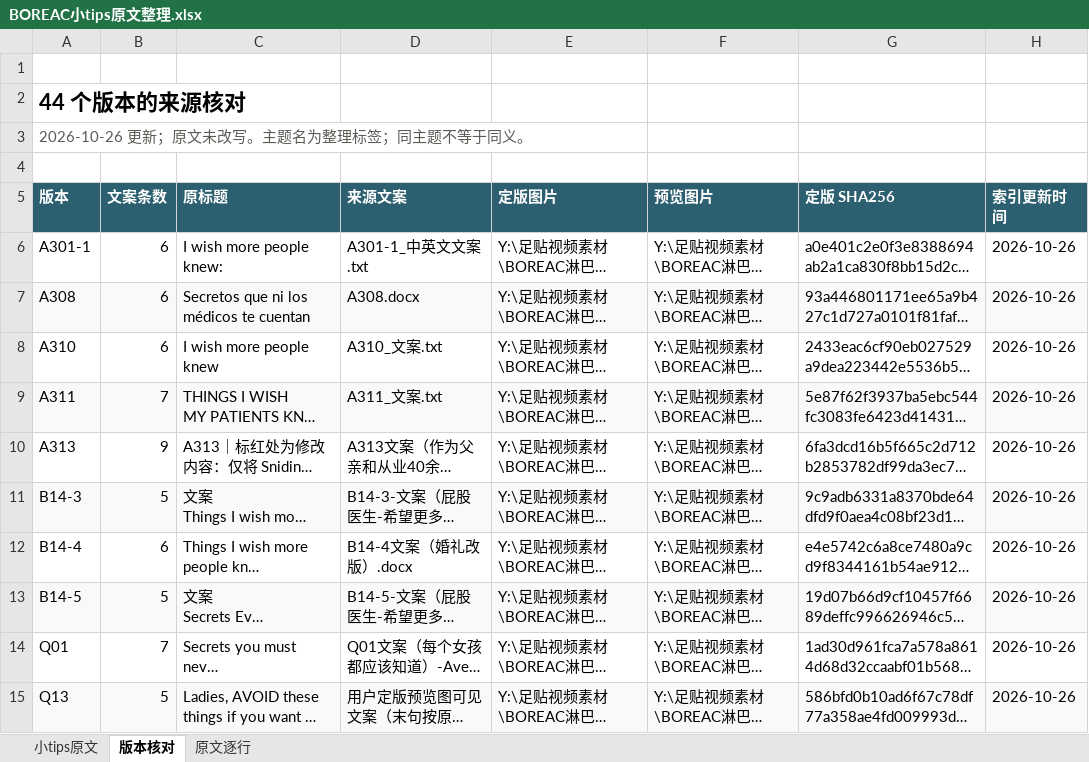
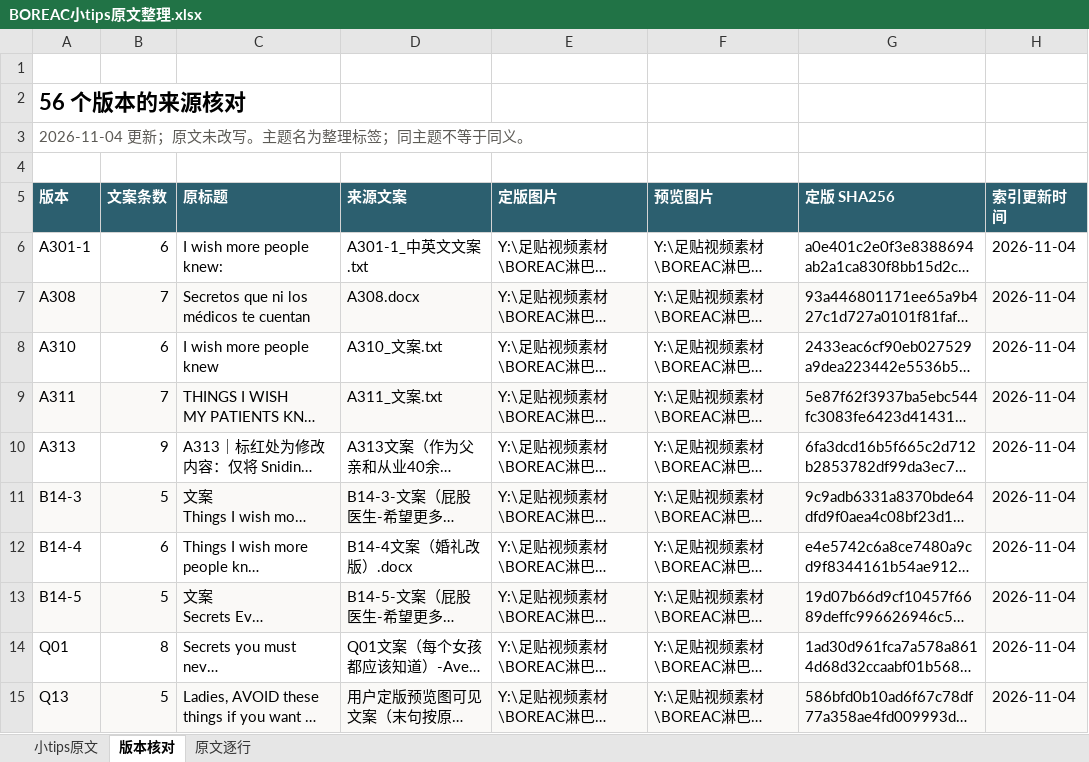
Before and after one commit to ZHENGss7401/subtitle-resource-library, an Excel workbook: tips/BOREAC小tips原文整理.xlsx, sheet 版本核对, drawn as a sheet; only a part is shown; long unchanged cells end in …; values as stored, in another font and other column widths than the file's, no borders; table styles not drawn; the diff covers the shown part only; the diff names each change by its address in the sheet, - before the commit and + after, or states it on an @@ line.

```diff
--- a/tips/BOREAC小tips原文整理.xlsx (sheet 版本核对)
+++ b/tips/BOREAC小tips原文整理.xlsx (sheet 版本核对)
-A2 (版本): 44 个版本的来源核对
+A2 (版本): 56 个版本的来源核对
-A3 (版本): 2026-10-26 更新；原文未改写。主题名为整理标签；同主题不等于同义。
+A3 (版本): 2026-11-04 更新；原文未改写。主题名为整理标签；同主题不等于同义。
-H6:H15 (索引更新时间): 2026-10-26
+H6:H15 (索引更新时间): 2026-11-04
-B7 (文案条数): 6
+B7 (文案条数): 7
-B14 (文案条数): 7
+B14 (文案条数): 8
```
Also changed, not shown: 13 added rows, 1 removed row, 51 edited cells and cell formats elsewhere in this sheet, sheet 小tips原文, sheet 原文逐行, 35 other files.
